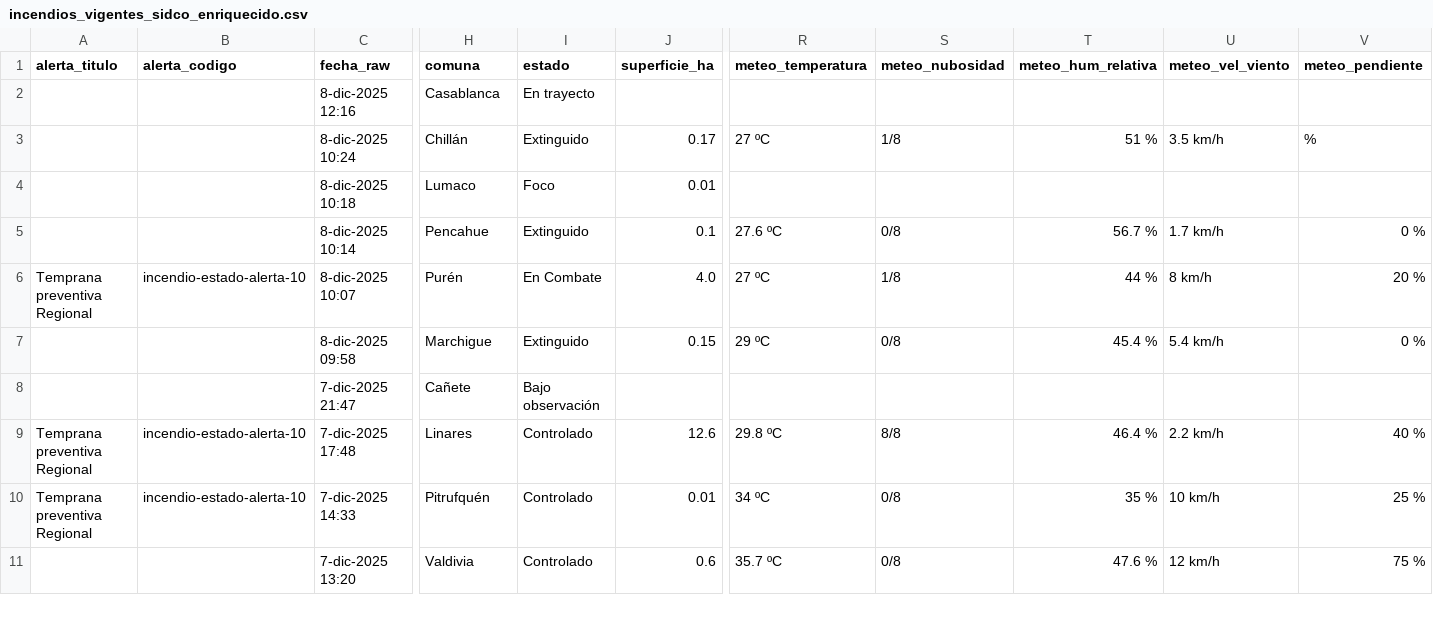
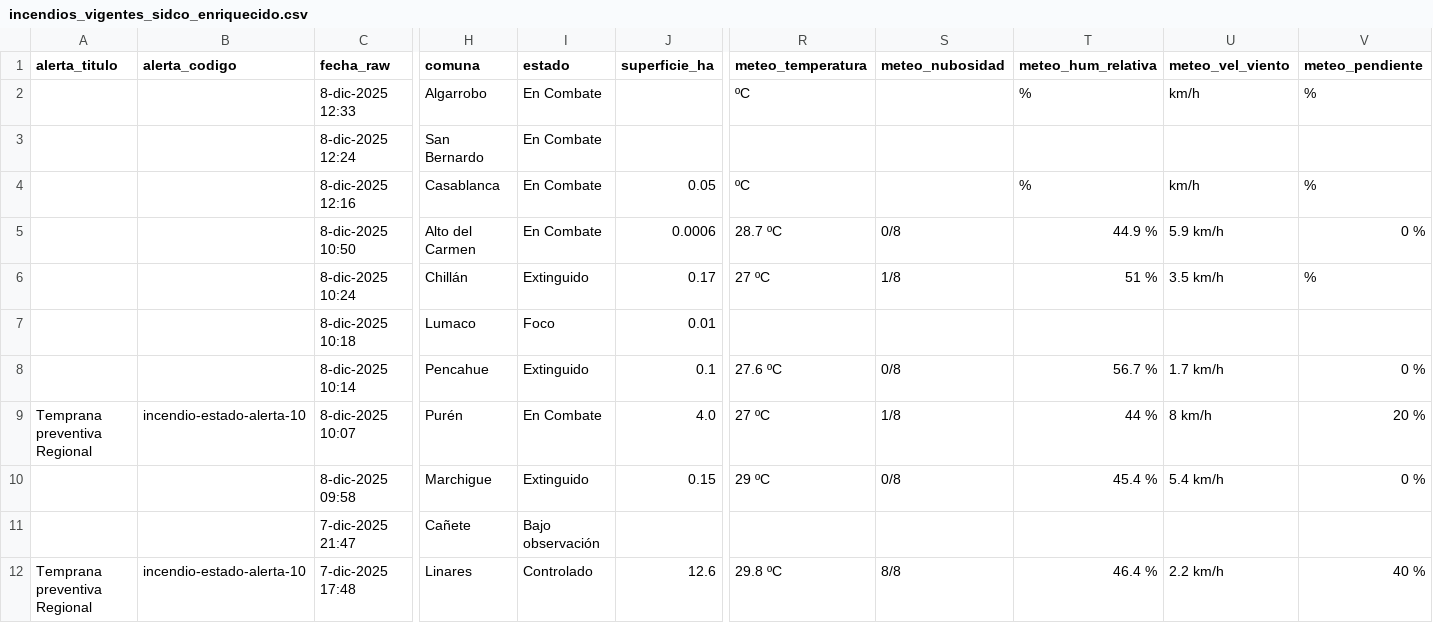
Before and after one commit to FranSENAPRED/sidco-incendios-scraper, a CSV file: incendios_vigentes_sidco_enriquecido.csv, drawn as a sheet; only a part is shown, gaps mark what is left out; the shorter side is filled out with more unchanged rows; addresses are those after the commit; rows hold the shown columns only; the diff names each change by its address in the sheet, - before the commit and + after, or states it on an @@ line.

Commit message:
Actualizar CSV SIDCO

```diff
--- a/incendios_vigentes_sidco_enriquecido.csv
+++ b/incendios_vigentes_sidco_enriquecido.csv
+row 2:  |  | 8-dic-2025 12:33 | Algarrobo | En Combate |  | ºC |  | % | km/h | %
+row 3:  |  | 8-dic-2025 12:24 | San Bernardo | En Combate
-I4 (estado): En trayecto
+I4 (estado): En Combate
-J4 (superficie_ha): (empty)
+J4 (superficie_ha): 0.05
-R4 (meteo_temperatura): (empty)
+R4 (meteo_temperatura): ºC
-T4 (meteo_hum_relativa): (empty)
+T4 (meteo_hum_relativa): %
-U4 (meteo_vel_viento): (empty)
+U4 (meteo_vel_viento): km/h
-V4 (meteo_pendiente): (empty)
+V4 (meteo_pendiente): %
+row 5:  |  | 8-dic-2025 10:50 | Alto del Carmen | En Combate | 0.0006 | 28.7 ºC | 0/8 | 44.9 % | 5.9 km/h | 0 %
```
